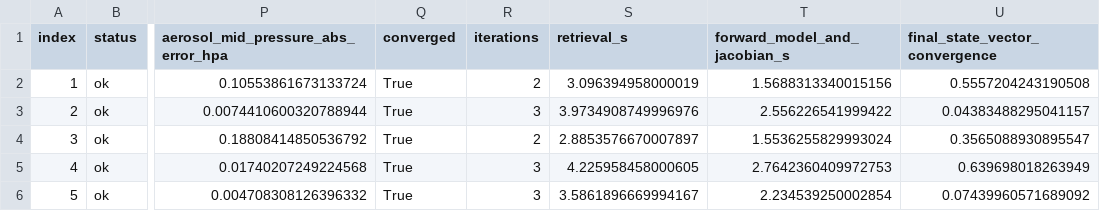
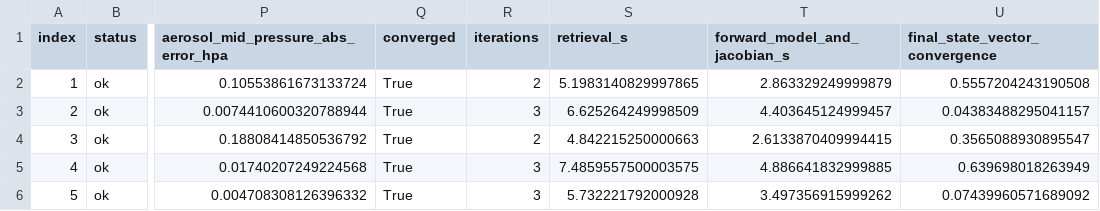
Before and after one commit to bout3fiddy/zdisamar, a CSV file: validation/outputs/optimal_estimation/zdisamar_o2a_sweep_runs.csv, drawn as a sheet; only a part is shown, gaps mark what is left out; the diff names each change by its address in the sheet, - before the commit and + after, or states it on an @@ line.

Commit message:
Consolidate O2A OE validation setup

```diff
--- a/validation/outputs/optimal_estimation/zdisamar_o2a_sweep_runs.csv
+++ b/validation/outputs/optimal_estimation/zdisamar_o2a_sweep_runs.csv
-S2 (retrieval_s): 3.096394958000019
+S2 (retrieval_s): 5.1983140829997865
-T2 (forward_model_and_jacobian_s): 1.5688313340015156
+T2 (forward_model_and_jacobian_s): 2.863329249999879
-S3 (retrieval_s): 3.9734908749996976
+S3 (retrieval_s): 6.625264249998509
-T3 (forward_model_and_jacobian_s): 2.556226541999422
+T3 (forward_model_and_jacobian_s): 4.403645124999457
-S4 (retrieval_s): 2.8853576670007897
+S4 (retrieval_s): 4.842215250000663
-T4 (forward_model_and_jacobian_s): 1.5536255829993024
+T4 (forward_model_and_jacobian_s): 2.6133870409994415
-S5 (retrieval_s): 4.225958458000605
+S5 (retrieval_s): 7.4859557500003575
-T5 (forward_model_and_jacobian_s): 2.7642360409972753
+T5 (forward_model_and_jacobian_s): 4.886641832999885
-S6 (retrieval_s): 3.5861896669994167
+S6 (retrieval_s): 5.732221792000928
-T6 (forward_model_and_jacobian_s): 2.234539250002854
+T6 (forward_model_and_jacobian_s): 3.497356915999262
```
Also changed, not shown: 9 other files.
